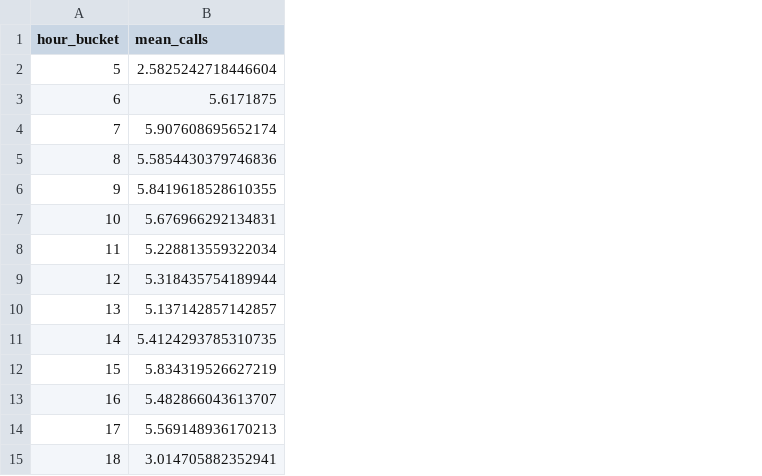
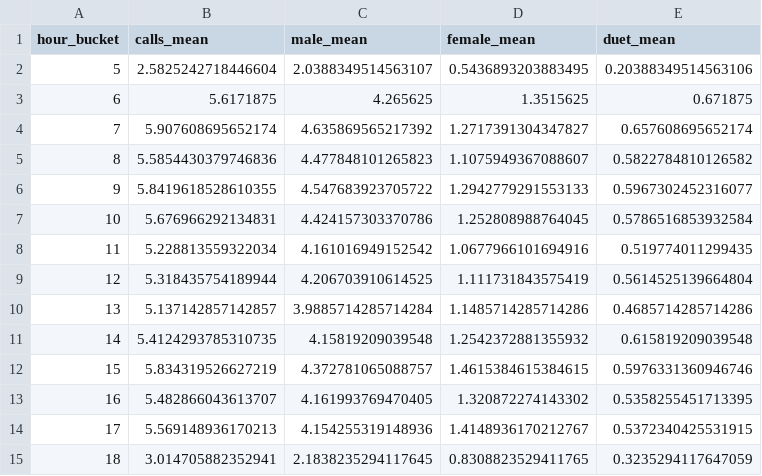
Before and after one commit to quietlight/skraak.kiwi, a CSV file: assets/statistics/tableinput/calls_per_hour.csv, drawn as a sheet; the diff names each change by its address in the sheet, - before the commit and + after, or states it on an @@ line.

Commit message:
new graphs with male female split

```diff
--- a/assets/statistics/tableinput/calls_per_hour.csv
+++ b/assets/statistics/tableinput/calls_per_hour.csv
+column C (male_mean), rows 2-15: 2.0388349514563107 | 4.265625 | 4.635869565217392 | 4.477848101265823 | 4.547683923705722 | 4.424157303370786 | 4.161016949152542 | 4.206703910614525 | 3.9885714285714284 | 4.15819209039548 | 4.372781065088757 | 4.161993769470405 | 4.154255319148936 | 2.1838235294117645
+column D (female_mean), rows 2-15: 0.5436893203883495 | 1.3515625 | 1.2717391304347827 | 1.1075949367088607 | 1.2942779291553133 | 1.252808988764045 | 1.0677966101694916 | 1.111731843575419 | 1.1485714285714286 | 1.2542372881355932 | 1.4615384615384615 | 1.320872274143302 | 1.4148936170212767 | 0.8308823529411765
+column E (duet_mean), rows 2-15: 0.20388349514563106 | 0.671875 | 0.657608695652174 | 0.5822784810126582 | 0.5967302452316077 | 0.5786516853932584 | 0.519774011299435 | 0.5614525139664804 | 0.4685714285714286 | 0.615819209039548 | 0.5976331360946746 | 0.5358255451713395 | 0.5372340425531915 | 0.3235294117647059
-B1: mean_calls
+B1: calls_mean
```
Also changed, not shown: assets/statistics/tableinput/calls_per_hour_by_month.csv, 10 other files.
